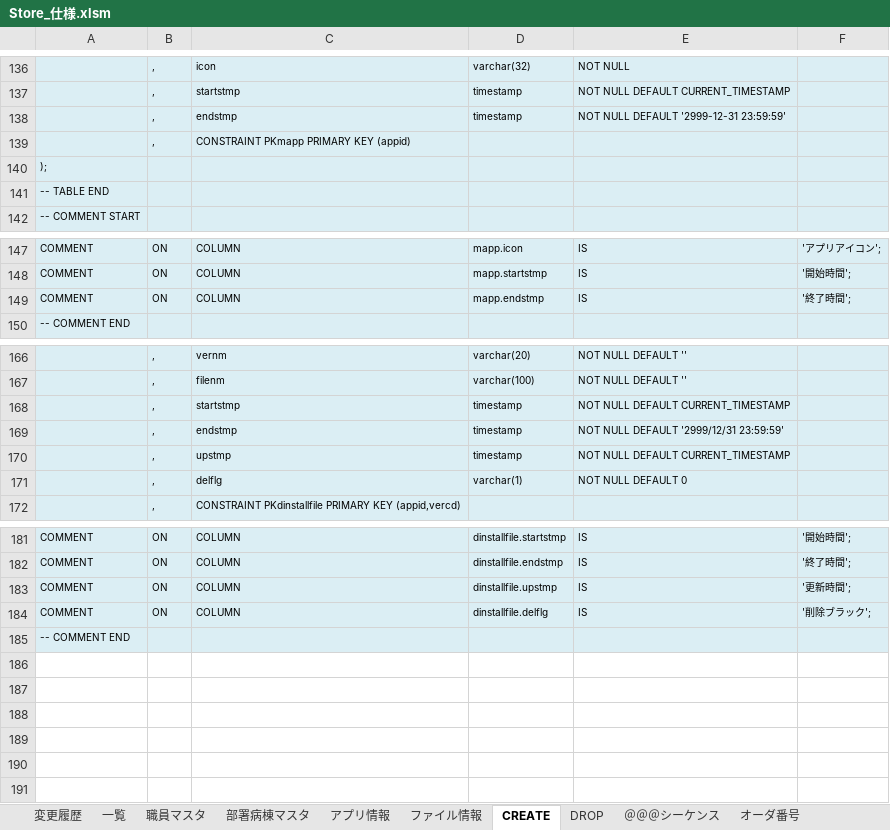
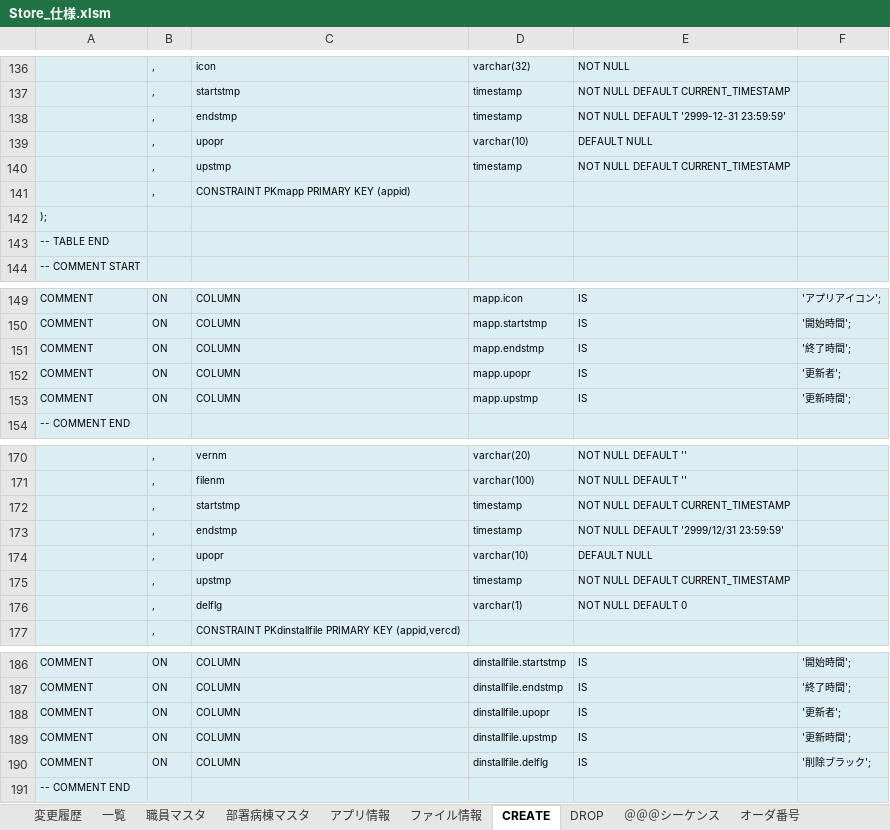
Before and after one commit to leean613/GripsStore2, an Excel workbook: WORKSPACE/Database/Store_仕様.xlsm, sheet CREATE, drawn as a sheet; only a part is shown, gaps mark what is left out; values as stored, in another font and other column widths than the file's, no borders; charts and pictures not drawn; the diff names each change by its address in the sheet, - before the commit and + after, or states it on an @@ line.

Commit message:
update db document

```diff
--- a/WORKSPACE/Database/Store_仕様.xlsm (sheet CREATE)
+++ b/WORKSPACE/Database/Store_仕様.xlsm (sheet CREATE)
+row 139:  | , | upopr | varchar(10) | DEFAULT NULL
+row 140:  | , | upstmp | timestamp | NOT NULL DEFAULT CURRENT_TIMESTAMP
+row 152: COMMENT | ON | COLUMN | mapp.upopr | IS | '更新者';
+row 153: COMMENT | ON | COLUMN | mapp.upstmp | IS | '更新時間';
+row 174:  | , | upopr | varchar(10) | DEFAULT NULL
+row 188: COMMENT | ON | COLUMN | dinstallfile.upopr | IS | '更新者';
```
Also changed, not shown: sheet アプリ情報, sheet ファイル情報.
